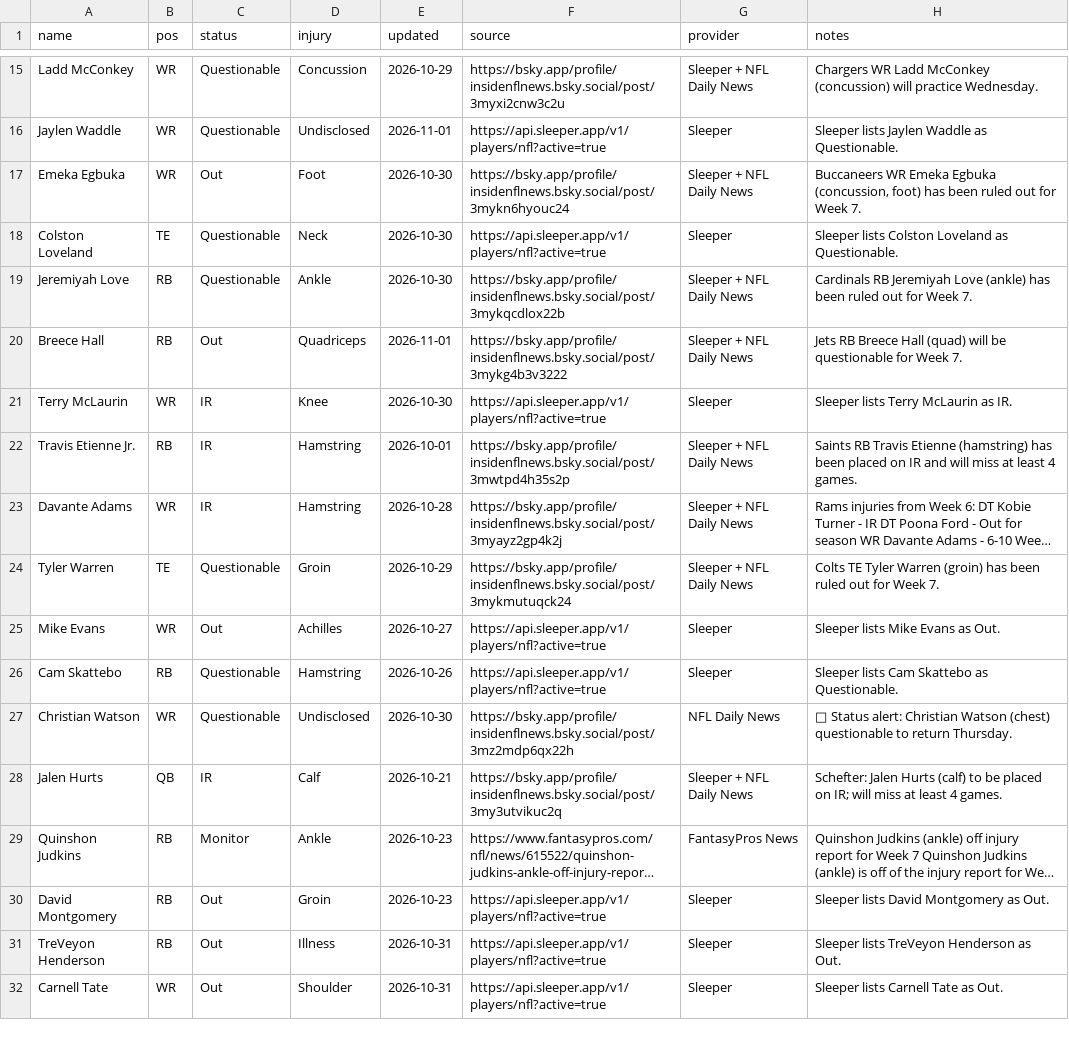
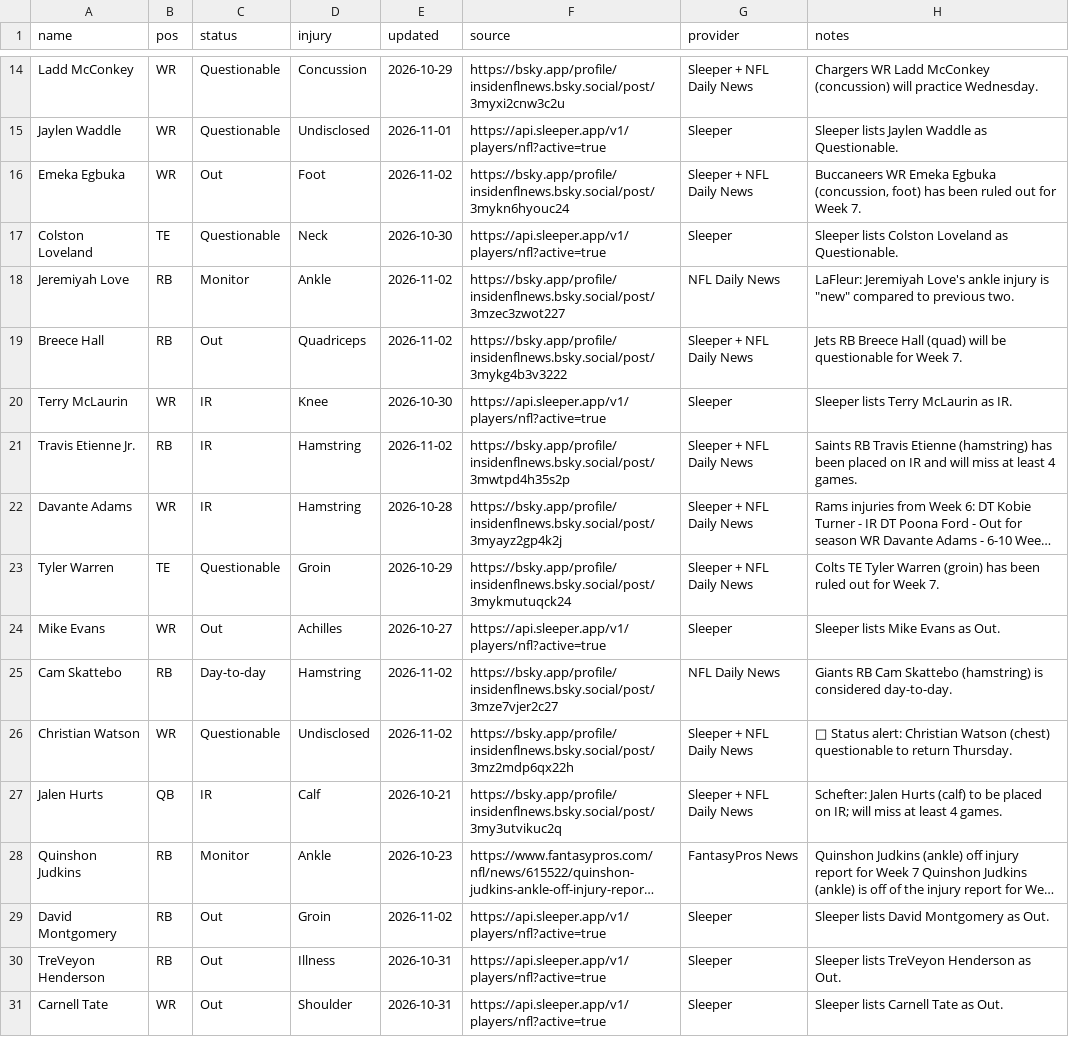
Before and after one commit to fowlergmu/private-draft-tools-x7k2, a CSV file: Data/Current Injuries.csv, drawn as a sheet; only a part is shown, gaps mark what is left out; long unchanged cells end in …; addresses are those after the commit; the diff covers the shown part only; the diff names each change by its address in the sheet, - before the commit and + after, or states it on an @@ line.

```diff
--- a/Data/Current Injuries.csv
+++ b/Data/Current Injuries.csv
-E16 (updated): 2026-10-30
+E16 (updated): 2026-11-02
-C18 (status): Questionable
+C18 (status): Monitor
-E18 (updated): 2026-10-30
+E18 (updated): 2026-11-02
-F18 (source): https://bsky.app/profile/insidenflnews.bsky.social/post/3mykqcdlox22b
+F18 (source): https://bsky.app/profile/insidenflnews.bsky.social/post/3mzec3zwot227
-G18 (provider): Sleeper + NFL Daily News
+G18 (provider): NFL Daily News
-H18 (notes): Cardinals RB Jeremiyah Love (ankle) has been ruled out for Week 7.
+H18 (notes): LaFleur: Jeremiyah Love's ankle injury is "new" compared to previous two.
-E19 (updated): 2026-11-01
+E19 (updated): 2026-11-02
-E21 (updated): 2026-10-01
+E21 (updated): 2026-11-02
-C25 (status): Questionable
+C25 (status): Day-to-day
-E25 (updated): 2026-10-26
+E25 (updated): 2026-11-02
-F25 (source): https://api.sleeper.app/v1/players/nfl?active=true
+F25 (source): https://bsky.app/profile/insidenflnews.bsky.social/post/3mze7vjer2c27
-G25 (provider): Sleeper
+G25 (provider): NFL Daily News
-H25 (notes): Sleeper lists Cam Skattebo as Questionable.
+H25 (notes): Giants RB Cam Skattebo (hamstring) is considered day-to-day.
-E26 (updated): 2026-10-30
+E26 (updated): 2026-11-02
-G26 (provider): NFL Daily News
+G26 (provider): Sleeper + NFL Daily News
-E29 (updated): 2026-10-23
+E29 (updated): 2026-11-02
```
Also changed, not shown: 3 added rows, 11 removed rows and 19 edited cells elsewhere in this file.
